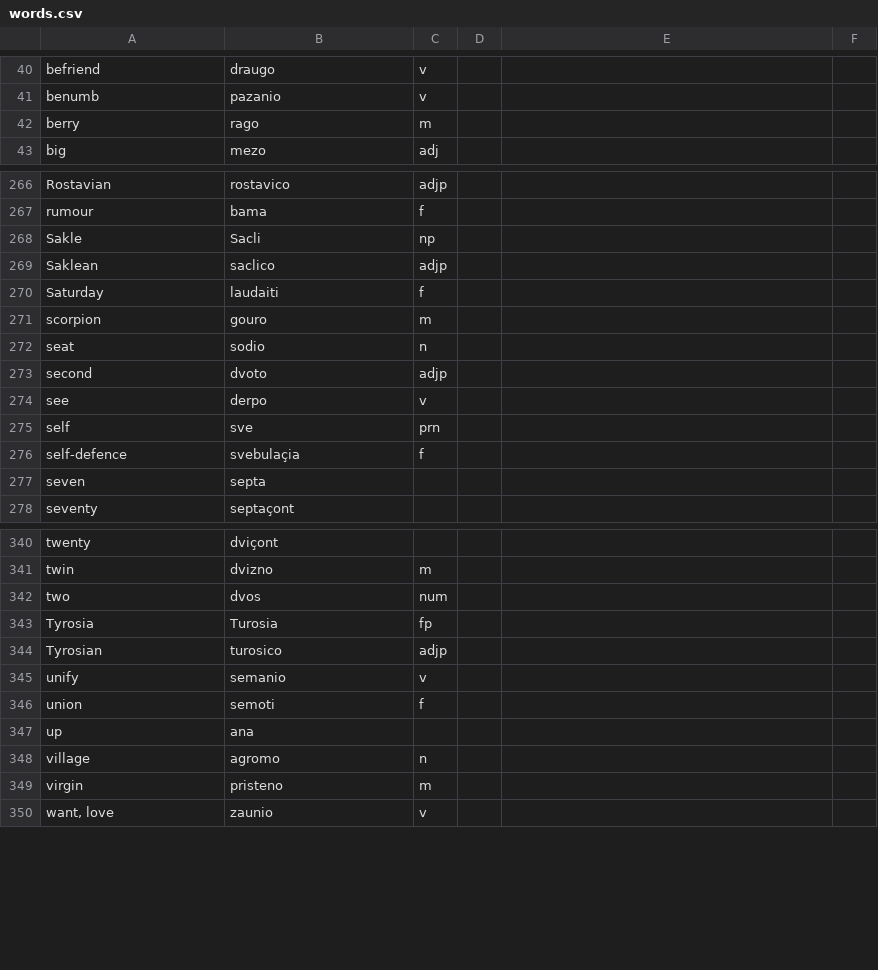
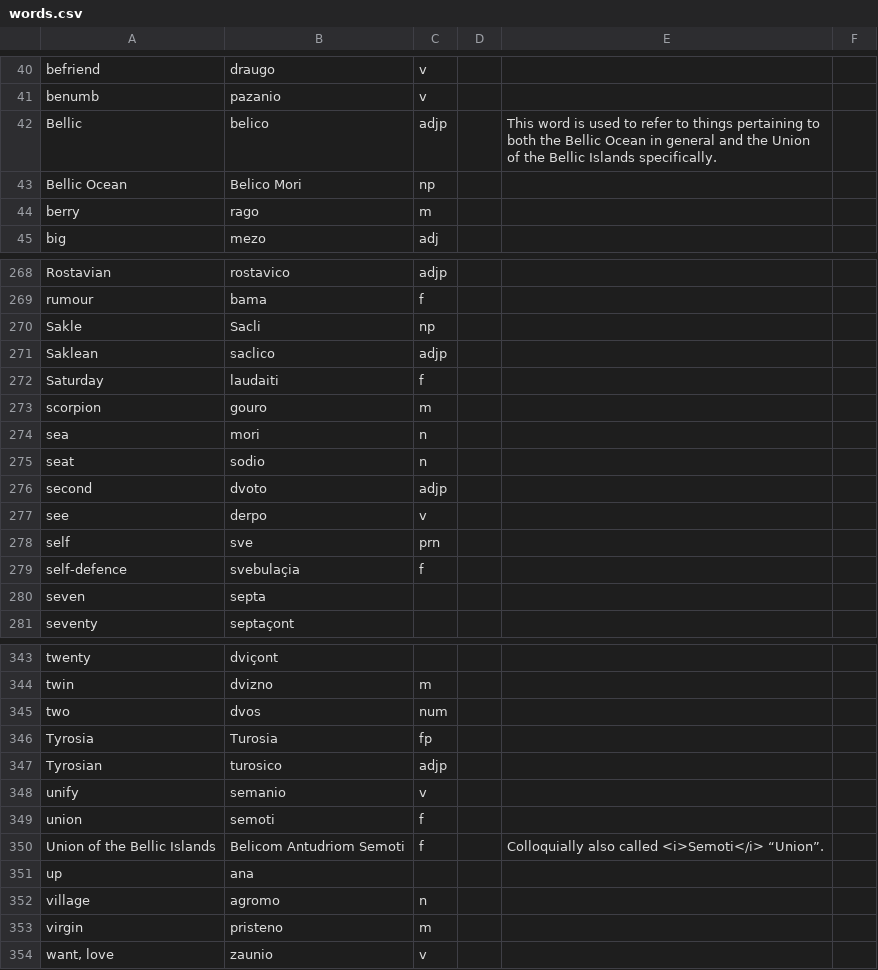
Before and after one commit to baphometenreal/balls.skin, a CSV file: LoT/dictionary/loremese/words.csv, drawn as a sheet; only a part is shown, gaps mark what is left out.

Commit message:
Updated Loremese dictionary

```diff
--- a/LoT/dictionary/loremese/words.csv
+++ b/LoT/dictionary/loremese/words.csv
@@ -41,2 +41,4 @@ befriend;draugo;v;;
 benumb;pazanio;v;;
+Bellic;belico;adjp;;This word is used to refer to things pertaining to both the Bellic Ocean in general and the Union of the Bellic Islands specifically.
+Bellic Ocean;Belico Mori;np;;
 berry;rago;m;;
@@ -271,2 +273,3 @@ Saturday;laudaiti;f;;
 scorpion;gouro;m;;
+sea;mori;n;;
 seat;sodio;n;;
@@ -346,2 +349,3 @@ unify;semanio;v;;
 union;semoti;f;;
+Union of the Bellic Islands;Belicom Antudriom Semoti;f;;Colloquially also called <i>Semoti</i> “Union”.
 up;ana;;;
```
Also changed, not shown: 1 other file.
